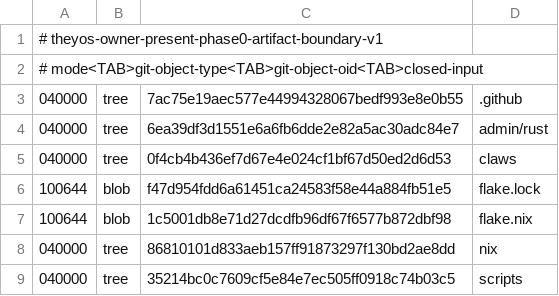
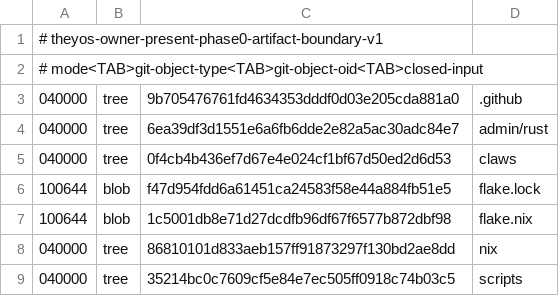
Before and after one commit to soyeht/theyos, a TSV file: admin/contracts/mobile-claw-vpn/v1/owner_present_phase0_artifact_boundary_v1.tsv, drawn as a sheet.

```diff
--- a/admin/contracts/mobile-claw-vpn/v1/owner_present_phase0_artifact_boundary_v1.tsv
+++ b/admin/contracts/mobile-claw-vpn/v1/owner_present_phase0_artifact_boundary_v1.tsv
@@ -2,3 +2,3 @@
 # mode<TAB>git-object-type<TAB>git-object-oid<TAB>closed-input
-040000	tree	7ac75e19aec577e44994328067bedf993e8e0b55	.github
+040000	tree	9b705476761fd4634353dddf0d03e205cda881a0	.github
 040000	tree	6ea39df3d1551e6a6fb6dde2e82a5ac30adc84e7	admin/rust
```
Also changed, not shown: 1 other file.
